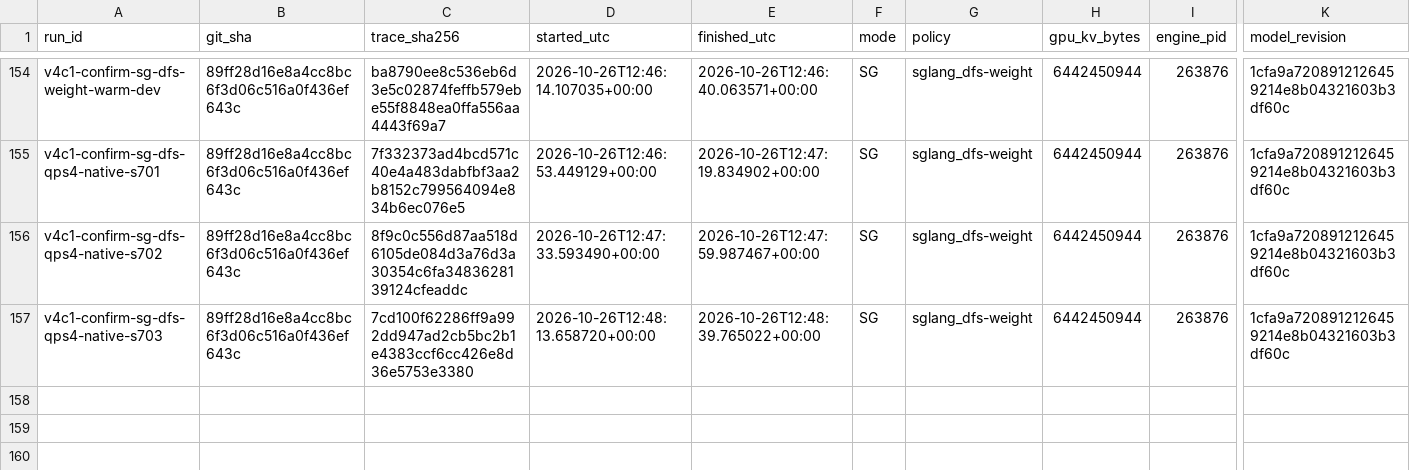
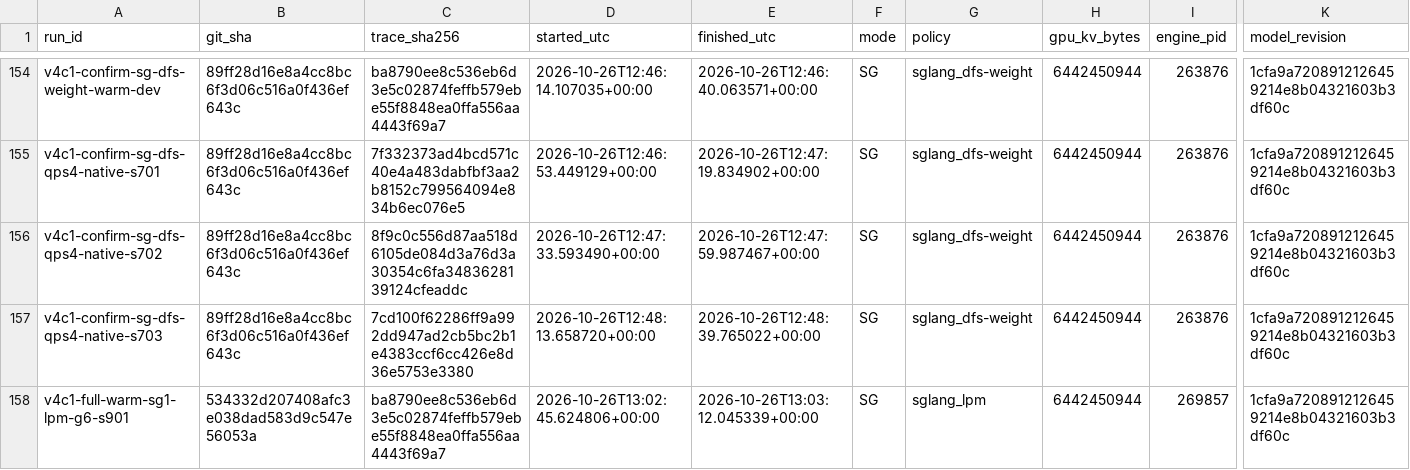
Before and after one commit to NguyenDucAnforwork/cacheflow, a CSV file: results/v3/sglang/registry.csv, drawn as a sheet; only a part is shown, gaps mark what is left out; rows hold the shown columns only; the diff names each change by its address in the sheet, - before the commit and + after, or states it on an @@ line.

```diff
--- a/results/v3/sglang/registry.csv
+++ b/results/v3/sglang/registry.csv
+row 158: v4c1-full-warm-sg1-lpm-g6-s901 | 534332d207408afc3e038dad583d9c547e56053a | ba8790ee8c536eb6d3e5c02874feffb579ebe55f8848ea0ffa556aa4443f69a7 | 2026-10-26T13:02:45.624806+00:00 | 2026-10-26T13:03:12.045339+00:00 | SG | sglang_lpm | 6442450944 | 269857 | 1cfa9a7208912126459214e8b04321603b3df60c
```
Also changed, not shown: results/v3/registry.csv, 17 other files.
